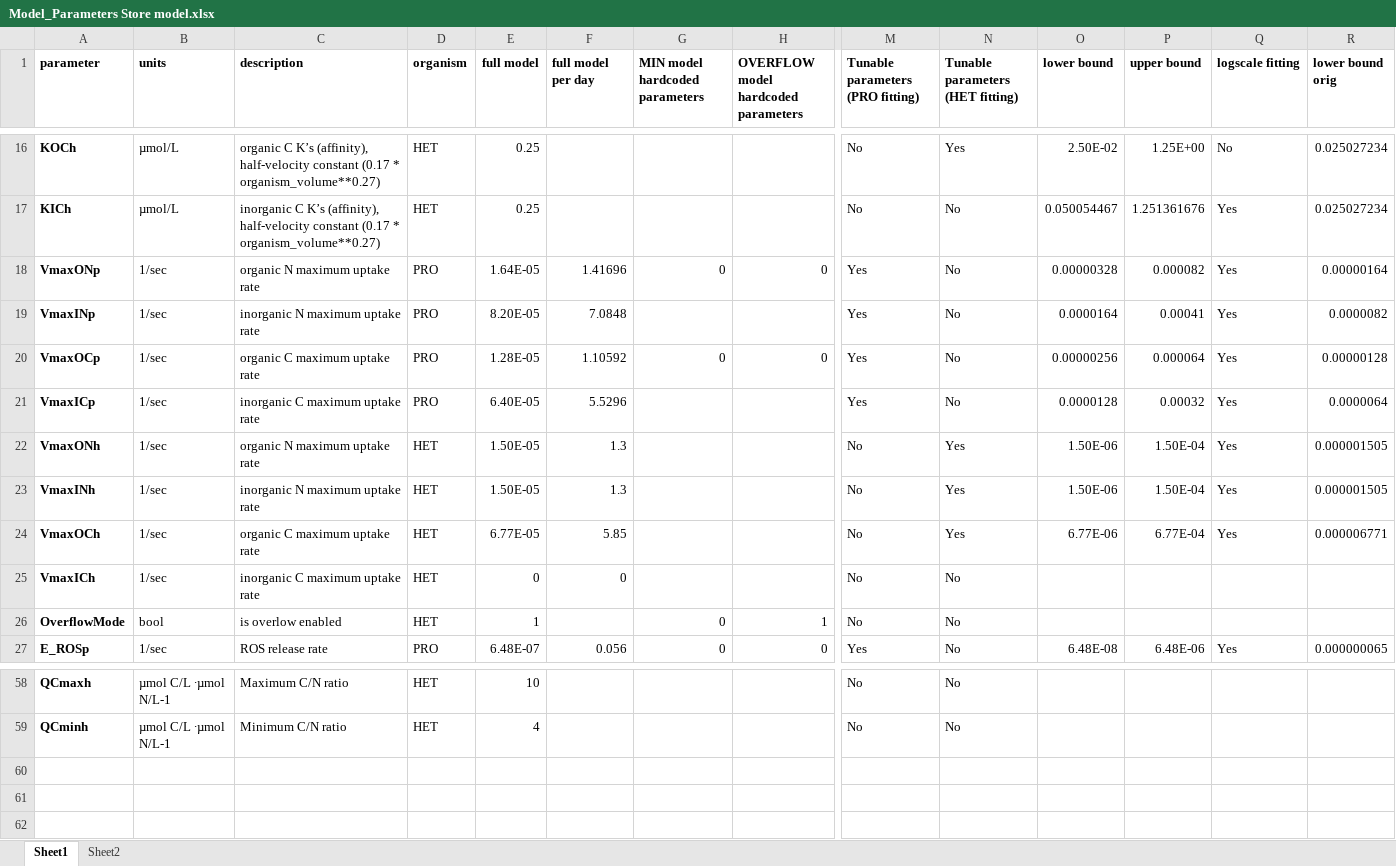
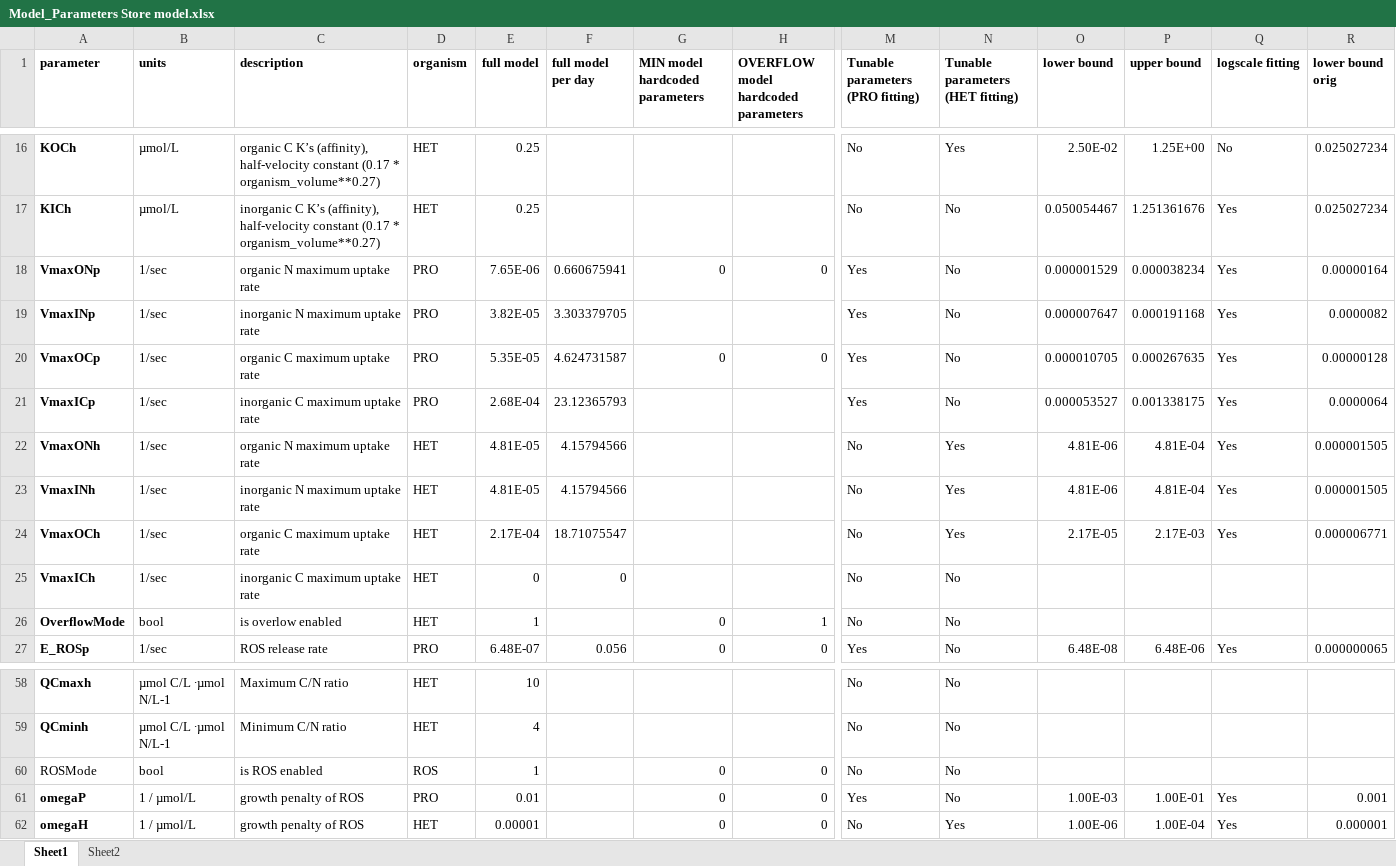
Before and after one commit to wosnat/recycle_model, an Excel workbook: Model_Parameters Store model.xlsx, sheet Sheet1, drawn as a sheet; only a part is shown, gaps mark what is left out; values as stored, in another font and other column widths than the file's, no borders; rows hold the shown columns only; the diff names each change by its address in the sheet, - before the commit and + after, or states it on an @@ line.

Commit message:
update vmax for store model

```diff
--- a/Model_Parameters Store model.xlsx (sheet Sheet1)
+++ b/Model_Parameters Store model.xlsx (sheet Sheet1)
-E18 (full model): 1.64E-05
+E18 (full model): 7.65E-06
-F18 (full model per day): 1.41696
+F18 (full model per day): 0.660675941
-O18 (lower bound): 0.00000328
+O18 (lower bound): 0.000001529
-P18 (upper bound): 0.000082
+P18 (upper bound): 0.000038234
-E19 (full model): 8.20E-05
+E19 (full model): 3.82E-05
-F19 (full model per day): 7.0848
+F19 (full model per day): 3.303379705
-O19 (lower bound): 0.0000164
+O19 (lower bound): 0.000007647
-P19 (upper bound): 0.00041
+P19 (upper bound): 0.000191168
-E20 (full model): 1.28E-05
+E20 (full model): 5.35E-05
-F20 (full model per day): 1.10592
+F20 (full model per day): 4.624731587
-O20 (lower bound): 0.00000256
+O20 (lower bound): 0.000010705
-P20 (upper bound): 0.000064
+P20 (upper bound): 0.000267635
-E21 (full model): 6.40E-05
+E21 (full model): 2.68E-04
-F21 (full model per day): 5.5296
+F21 (full model per day): 23.12365793
-O21 (lower bound): 0.0000128
+O21 (lower bound): 0.000053527
-P21 (upper bound): 0.00032
+P21 (upper bound): 0.001338175
-E22:E23 (full model): 1.50E-05
+E22:E23 (full model): 4.81E-05
-F22:F23 (full model per day): 1.3
+F22:F23 (full model per day): 4.15794566
-O22:O23 (lower bound): 1.50E-06
+O22:O23 (lower bound): 4.81E-06
-P22:P23 (upper bound): 1.50E-04
+P22:P23 (upper bound): 4.81E-04
-E24 (full model): 6.77E-05
+E24 (full model): 2.17E-04
-F24 (full model per day): 5.85
+F24 (full model per day): 18.71075547
-O24 (lower bound): 6.77E-06
+O24 (lower bound): 2.17E-05
-P24 (upper bound): 6.77E-04
+P24 (upper bound): 2.17E-03
+row 60: ROSMode | bool | is ROS enabled | ROS | 1 |  | 0 | 0 | No | No
+row 61: omegaP | 1 / µmol/L | growth penalty of ROS | PRO | 0.01 |  | 0 | 0 | Yes | No | 1.00E-03 | 1.00E-01 | Yes | 0.001
+row 62: omegaH | 1 / µmol/L | growth penalty of ROS | HET | 0.00001 |  | 0 | 0 | No | Yes | 1.00E-06 | 1.00E-04 | Yes | 0.000001
```
